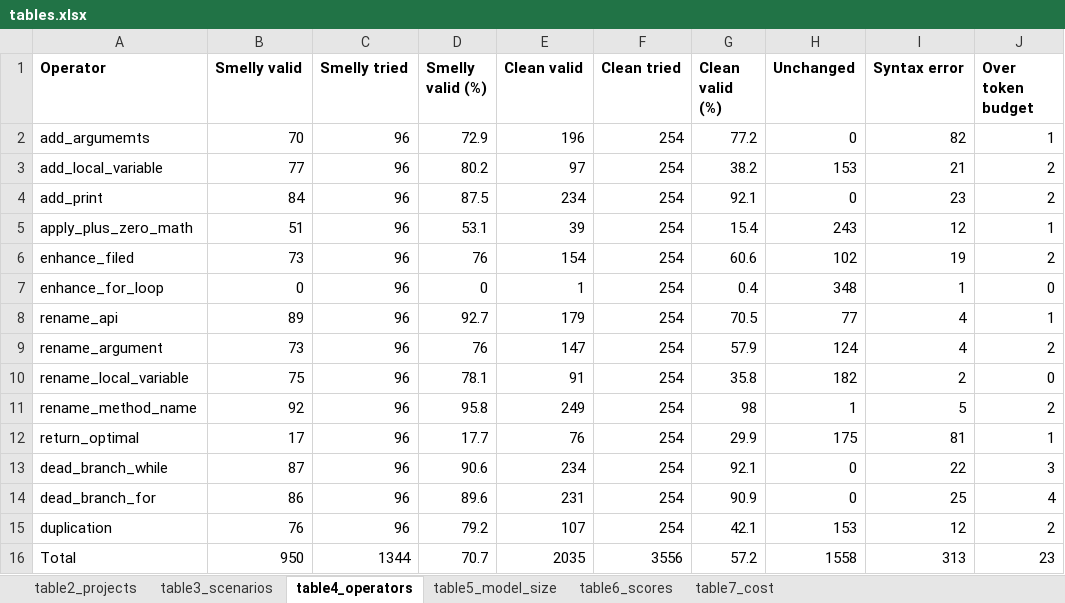
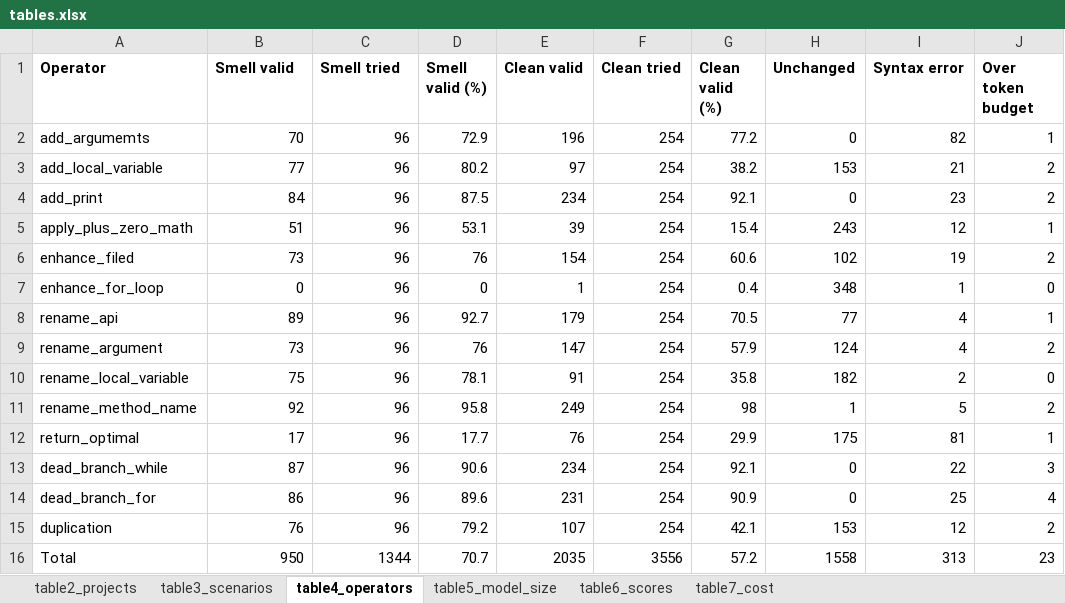
Before and after one commit to hpputro/csd_unix2, an Excel workbook: results/tables.xlsx, sheet table4_operators, drawn as a sheet; only a part is shown; values as stored, in another font and other column widths than the file's, no borders; the diff names each change by its address in the sheet, - before the commit and + after, or states it on an @@ line.

```diff
--- a/results/tables.xlsx (sheet table4_operators)
+++ b/results/tables.xlsx (sheet table4_operators)
-B1: Smelly valid
+B1: Smell valid
-C1: Smelly tried
+C1: Smell tried
-D1: Smelly valid (%)
+D1: Smell valid (%)
```
Also changed, not shown: sheet table2_projects, sheet table3_scenarios, sheet table7_cost, sheet table6_scores, 9 other files.
